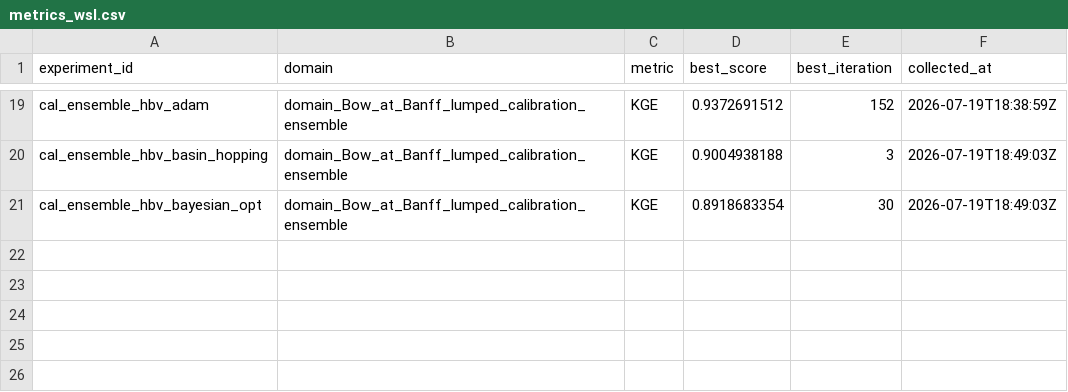
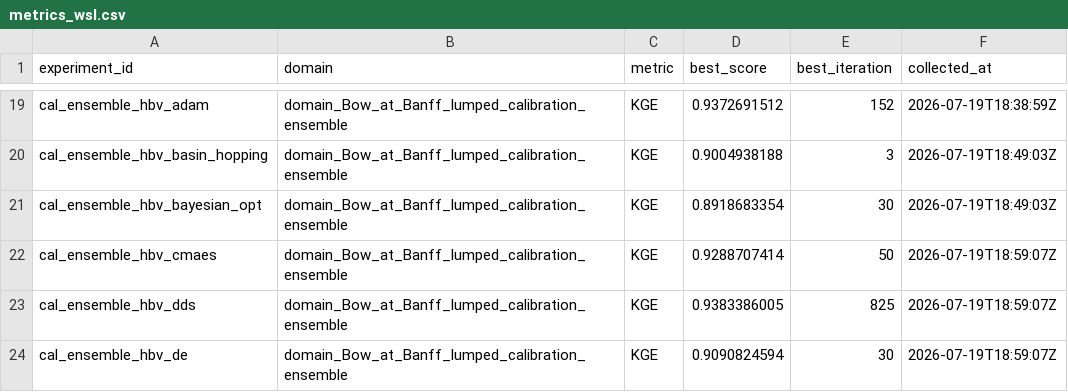
Before and after one commit to DarriEy/SYMFLUENCE, a CSV file: examples/paper_case_studies/repro_status/metrics_wsl.csv, drawn as a sheet; only a part is shown, gaps mark what is left out; the diff names each change by its address in the sheet, - before the commit and + after, or states it on an @@ line.

```diff
--- a/examples/paper_case_studies/repro_status/metrics_wsl.csv
+++ b/examples/paper_case_studies/repro_status/metrics_wsl.csv
+row 22: cal_ensemble_hbv_cmaes | domain_Bow_at_Banff_lumped_calibration_ensemble | KGE | 0.9288707414 | 50 | 2026-07-19T18:59:07Z
+row 23: cal_ensemble_hbv_dds | domain_Bow_at_Banff_lumped_calibration_ensemble | KGE | 0.9383386005 | 825 | 2026-07-19T18:59:07Z
+row 24: cal_ensemble_hbv_de | domain_Bow_at_Banff_lumped_calibration_ensemble | KGE | 0.9090824594 | 30 | 2026-07-19T18:59:07Z
```
Also changed, not shown: examples/paper_case_studies/repro_status/comparison.csv.
